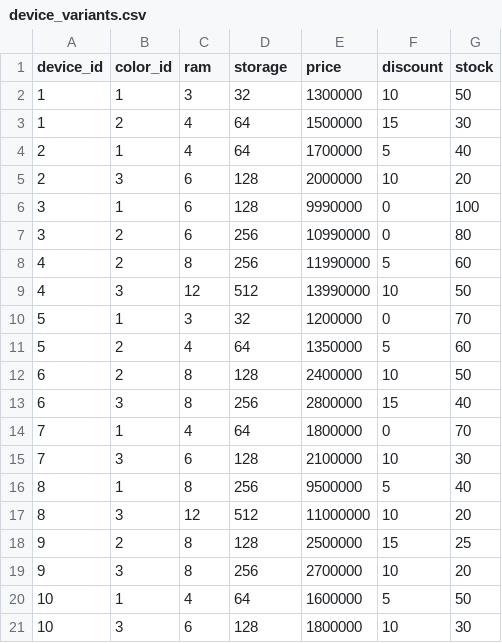
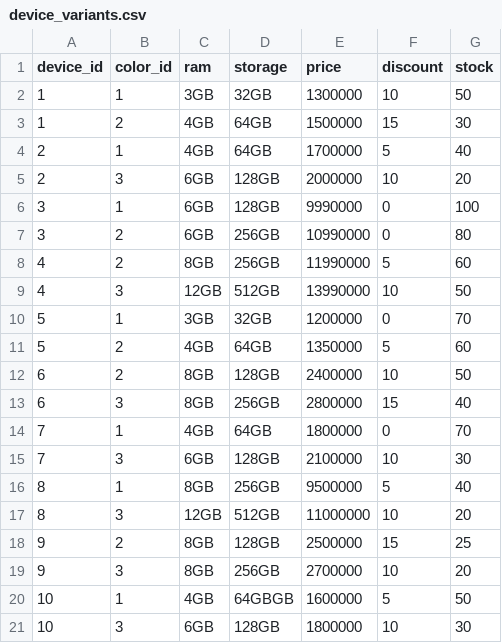
Before and after one commit to t-web-ai/mobi-mart, a CSV file: database/seeders/csv/device_variants.csv, drawn as a sheet; only a part is shown; the diff covers the shown part only.

```diff
--- a/database/seeders/csv/device_variants.csv
+++ b/database/seeders/csv/device_variants.csv
@@ -1,21 +1,21 @@
 device_id;color_id;ram;storage;price;discount;stock
-1;1;3;32;1300000;10;50
-1;2;4;64;1500000;15;30
-2;1;4;64;1700000;5;40
-2;3;6;128;2000000;10;20
-3;1;6;128;9990000;0;100
-3;2;6;256;10990000;0;80
-4;2;8;256;11990000;5;60
-4;3;12;512;13990000;10;50
-5;1;3;32;1200000;0;70
-5;2;4;64;1350000;5;60
-6;2;8;128;2400000;10;50
-6;3;8;256;2800000;15;40
-7;1;4;64;1800000;0;70
-7;3;6;128;2100000;10;30
-8;1;8;256;9500000;5;40
-8;3;12;512;11000000;10;20
-9;2;8;128;2500000;15;25
-9;3;8;256;2700000;10;20
-10;1;4;64;1600000;5;50
-10;3;6;128;1800000;10;30
+1;1;3GB;32GB;1300000;10;50
+1;2;4GB;64GB;1500000;15;30
+2;1;4GB;64GB;1700000;5;40
+2;3;6GB;128GB;2000000;10;20
+3;1;6GB;128GB;9990000;0;100
+3;2;6GB;256GB;10990000;0;80
+4;2;8GB;256GB;11990000;5;60
+4;3;12GB;512GB;13990000;10;50
+5;1;3GB;32GB;1200000;0;70
+5;2;4GB;64GB;1350000;5;60
+6;2;8GB;128GB;2400000;10;50
+6;3;8GB;256GB;2800000;15;40
+7;1;4GB;64GB;1800000;0;70
+7;3;6GB;128GB;2100000;10;30
+8;1;8GB;256GB;9500000;5;40
+8;3;12GB;512GB;11000000;10;20
+9;2;8GB;128GB;2500000;15;25
+9;3;8GB;256GB;2700000;10;20
+10;1;4GB;64GBGB;1600000;5;50
+10;3;6GB;128GB;1800000;10;30
```
Also changed, not shown: 40 edited cells elsewhere in this file, 3 other files.
